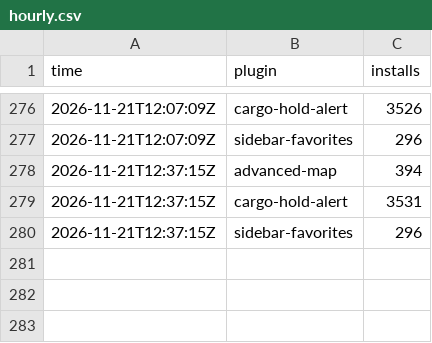
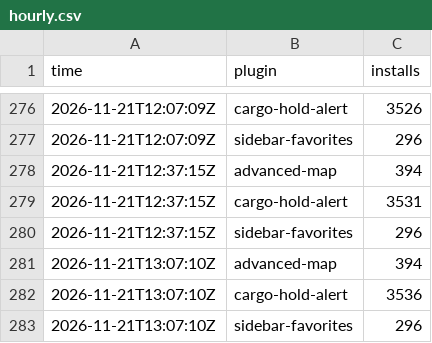
Before and after one commit to Brettgod1355/hub-installs, a CSV file: data/hourly.csv, drawn as a sheet; only a part is shown, gaps mark what is left out; the diff names each change by its address in the sheet, - before the commit and + after, or states it on an @@ line.

```diff
--- a/data/hourly.csv
+++ b/data/hourly.csv
+row 281: 2026-11-21T13:07:10Z | advanced-map | 394
+row 282: 2026-11-21T13:07:10Z | cargo-hold-alert | 3536
+row 283: 2026-11-21T13:07:10Z | sidebar-favorites | 296
```
Also changed, not shown: 2 other files.
